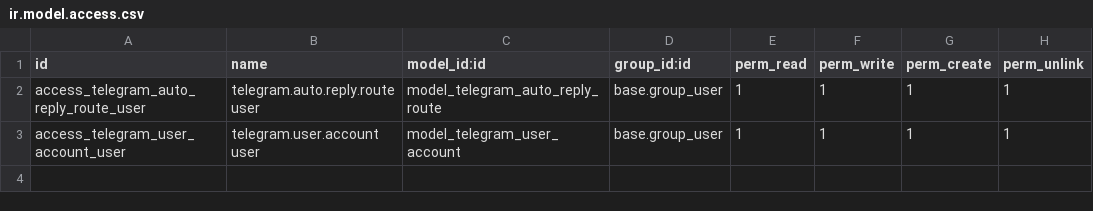
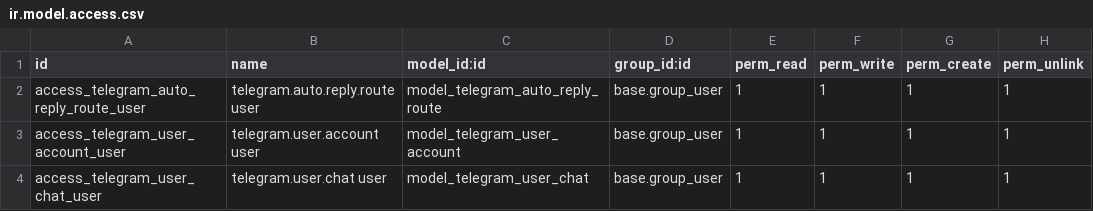
Before and after one commit to azeezalhajj570-ai/bots, a CSV file: odoo_addons/telegram_user_client_sync/security/ir.model.access.csv, drawn as a sheet; the diff names each change by its address in the sheet, - before the commit and + after, or states it on an @@ line.

Commit message:
feat: Enhance Telegram user account management with chat synchronization and UI updates

```diff
--- a/odoo_addons/telegram_user_client_sync/security/ir.model.access.csv
+++ b/odoo_addons/telegram_user_client_sync/security/ir.model.access.csv
+row 4: access_telegram_user_chat_user | telegram.user.chat user | model_telegram_user_chat | base.group_user | 1 | 1 | 1 | 1
```
Also changed, not shown: 7 other files.
